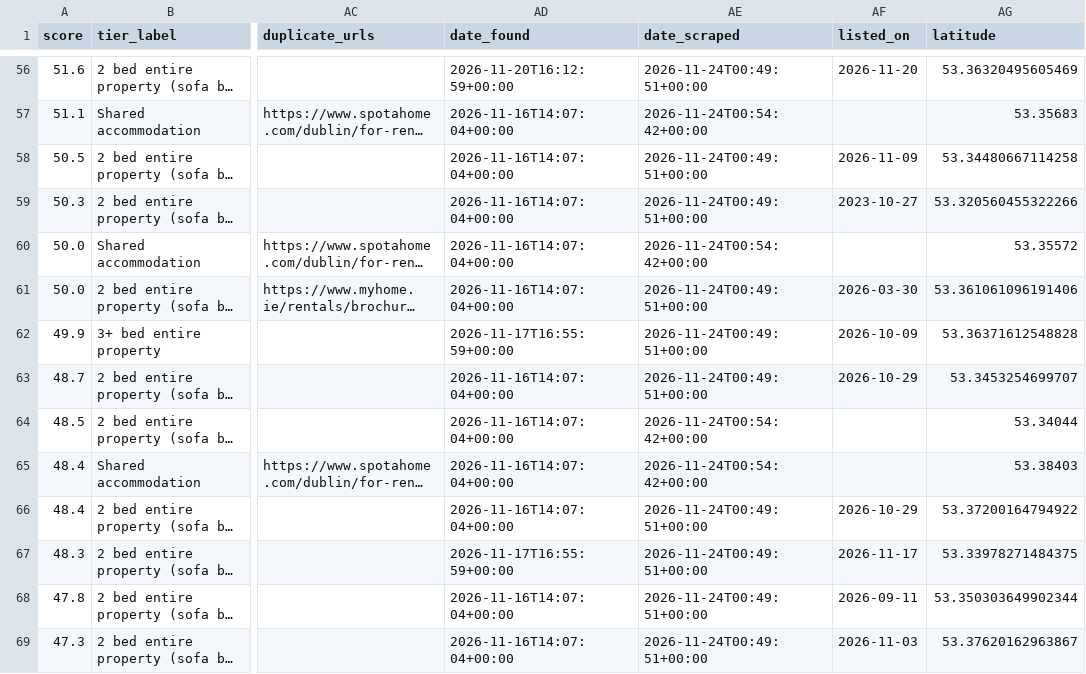
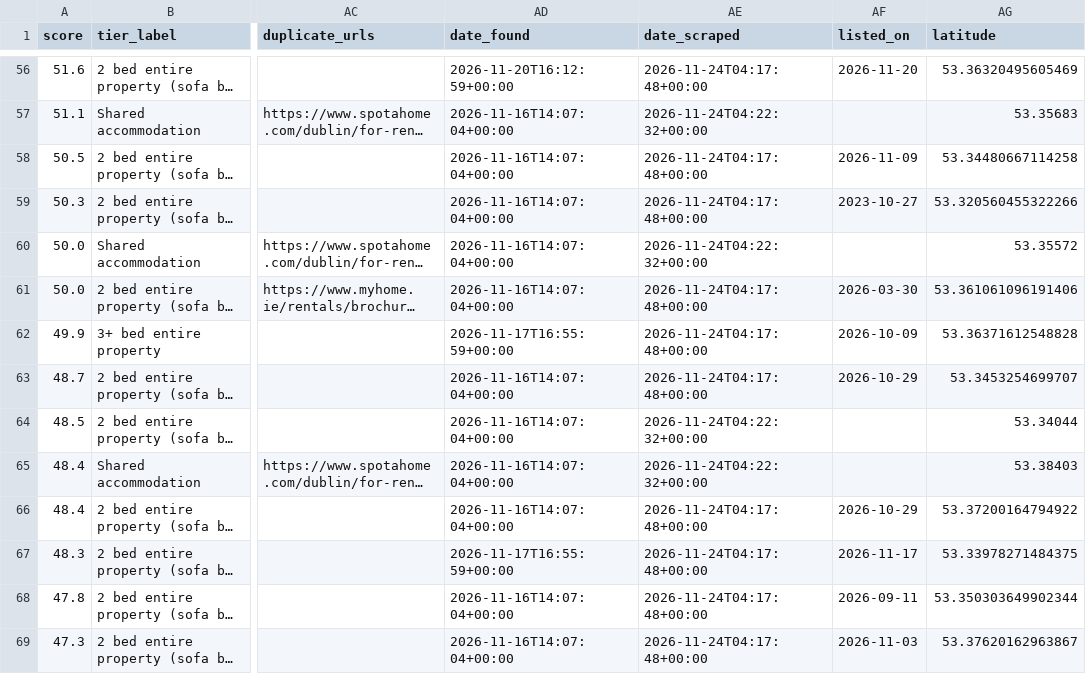
Before and after one commit to Patrick0shea/rentScraper, a CSV file: shortlist.csv, drawn as a sheet; only a part is shown, gaps mark what is left out; long unchanged cells end in …; the diff covers the shown part only; the diff names each change by its address in the sheet, - before the commit and + after, or states it on an @@ line.

```diff
--- a/shortlist.csv
+++ b/shortlist.csv
-AE56 (date_scraped): 2026-11-24T00:49:51+00:00
+AE56 (date_scraped): 2026-11-24T04:17:48+00:00
-AE57 (date_scraped): 2026-11-24T00:54:42+00:00
+AE57 (date_scraped): 2026-11-24T04:22:32+00:00
-AE58:AE59 (date_scraped): 2026-11-24T00:49:51+00:00
+AE58:AE59 (date_scraped): 2026-11-24T04:17:48+00:00
-AE60 (date_scraped): 2026-11-24T00:54:42+00:00
+AE60 (date_scraped): 2026-11-24T04:22:32+00:00
-AE61:AE63 (date_scraped): 2026-11-24T00:49:51+00:00
+AE61:AE63 (date_scraped): 2026-11-24T04:17:48+00:00
-AE64:AE65 (date_scraped): 2026-11-24T00:54:42+00:00
+AE64:AE65 (date_scraped): 2026-11-24T04:22:32+00:00
-AE66:AE69 (date_scraped): 2026-11-24T00:49:51+00:00
+AE66:AE69 (date_scraped): 2026-11-24T04:17:48+00:00
```
Also changed, not shown: 128 edited cells elsewhere in this file, 6 other files.
